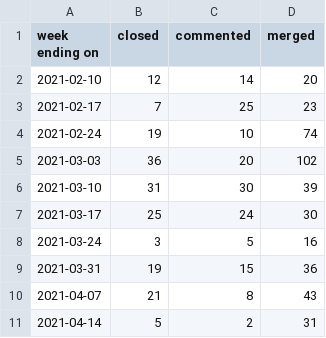
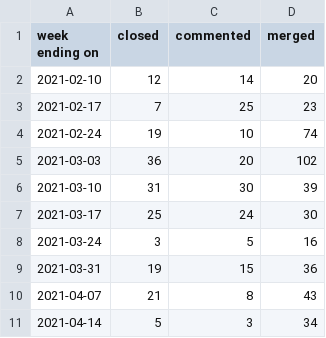
Before and after one commit to terrorizer1980/community_management, a CSV file: pr_work_done.csv, drawn as a sheet.

```diff
--- a/pr_work_done.csv
+++ b/pr_work_done.csv
@@ -10,2 +10,2 @@ week ending on,closed,commented,merged
 2021-04-07,21,8,43
-2021-04-14,5,2,31
+2021-04-14,5,3,34
```
Also changed, not shown: docs/created_per_day.csv, 22 other files.
